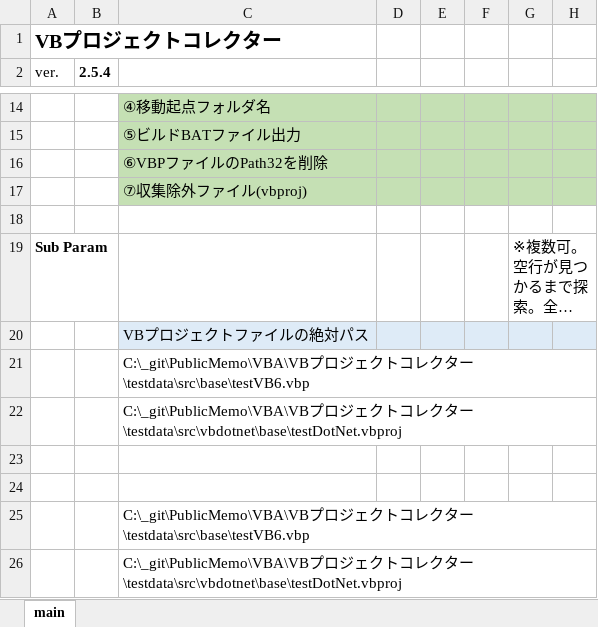
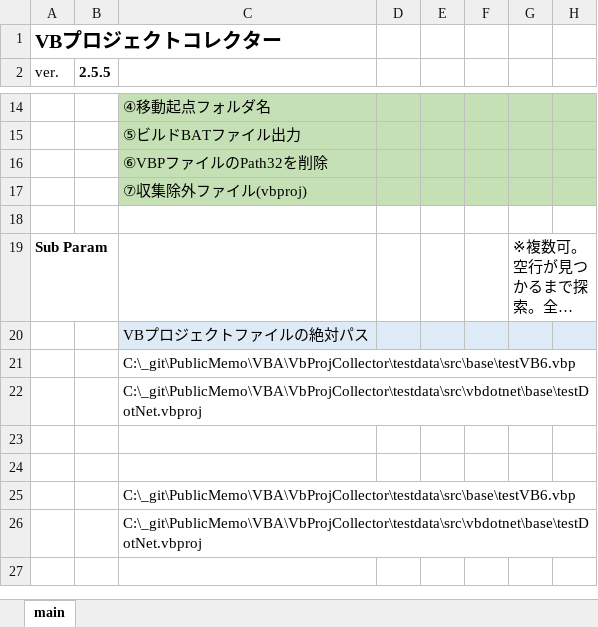
Before and after one commit to mtk57/PublicMemo, an Excel workbook: VBA/VbProjCollector/VBProjCollector.xlsm, sheet main, drawn as a sheet; only a part is shown, gaps mark what is left out; long unchanged cells end in …; values as stored, in another font and other column widths than the file's, no borders; charts and pictures not drawn; the diff names each change by its address in the sheet, - before the commit and + after, or states it on an @@ line.

```diff
--- a/VBA/VbProjCollector/VBProjCollector.xlsm (sheet main)
+++ b/VBA/VbProjCollector/VBProjCollector.xlsm (sheet main)
-B2: 2.5.4
+B2: 2.5.5
-C21: C:\_git\PublicMemo\VBA\VBプロジェクトコレクター\testdata\src\base\testVB6.vbp
+C21: C:\_git\PublicMemo\VBA\VbProjCollector\testdata\src\base\testVB6.vbp
-C22: C:\_git\PublicMemo\VBA\VBプロジェクトコレクター\testdata\src\vbdotnet\base\testDotNet.vbproj
+C22: C:\_git\PublicMemo\VBA\VbProjCollector\testdata\src\vbdotnet\base\testDotNet.vbproj
-C25: C:\_git\PublicMemo\VBA\VBプロジェクトコレクター\testdata\src\base\testVB6.vbp
+C25: C:\_git\PublicMemo\VBA\VbProjCollector\testdata\src\base\testVB6.vbp
-C26: C:\_git\PublicMemo\VBA\VBプロジェクトコレクター\testdata\src\vbdotnet\base\testDotNet.vbproj
+C26: C:\_git\PublicMemo\VBA\VbProjCollector\testdata\src\vbdotnet\base\testDotNet.vbproj
```
Also changed, not shown: 1 other file.
